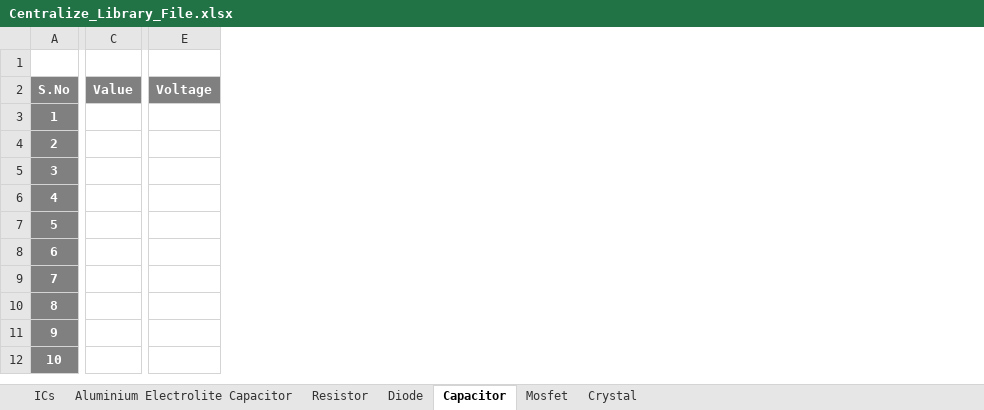
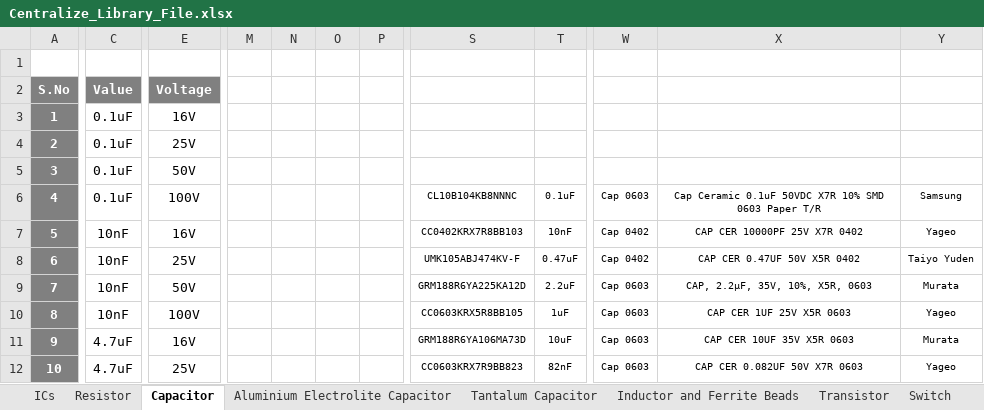
Before and after one commit to eSpark-Backup/espark-hw, an Excel workbook: eSpark centralized Library (2022)/Centralize_Library_File.xlsx, sheet Capacitor, drawn as a sheet; only a part is shown, gaps mark what is left out; values as stored, in another font and other column widths than the file's, no borders; removed rows and columns are numbered as before the commit, all else as after; the diff covers the shown part only; the diff names each change by its address in the sheet, - before the commit and + after, or states it on an @@ line.

```diff
--- a/eSpark centralized Library (2022)/Centralize_Library_File.xlsx (sheet Capacitor)
+++ b/eSpark centralized Library (2022)/Centralize_Library_File.xlsx (sheet Capacitor)
+sheet tab: Tantalum Capacitor
+sheet tab: Inductor and Ferrite Beads
+sheet tab: Transistor
+sheet tab: Switch
@@ sheet tab order changed: ICs | Resistor | Capacitor | Aluminium Electrolite Capacitor | Tantalum Capacitor | Inductor and Ferrite Beads | Transistor | Switch @@
-column C (Value), empty
+column C (Value), rows 3-12: 0.1uF | 0.1uF | 0.1uF | 0.1uF | 10nF | 10nF | 10nF | 10nF | 4.7uF | 4.7uF
-column E (Voltage), empty
+column E (Voltage), rows 3-12: 16V | 25V | 50V | 100V | 16V | 25V | 50V | 100V | 16V | 25V
+column M, empty
+column N, empty
+column O, empty
+column P, empty
+column S, rows 6-12: CL10B104KB8NNNC | CC0402KRX7R8BB103 | UMK105ABJ474KV-F | GRM188R6YA225KA12D | CC0603KRX5R8BB105 | GRM188R6YA106MA73D | CC0603KRX7R9BB823
+column T, rows 6-12: 0.1uF | 10nF | 0.47uF | 2.2uF | 1uF | 10uF | 82nF
+column W, rows 6-12: Cap 0603 | Cap 0402 | Cap 0402 | Cap 0603 | Cap 0603 | Cap 0603 | Cap 0603
+column X, rows 6-12: Cap Ceramic 0.1uF 50VDC X7R 10% SMD 0603 Paper T/R | CAP CER 10000PF 25V X7R 0402 | CAP CER 0.47UF 50V X5R 0402 | CAP, 2.2µF, 35V, 10%, X5R, 0603 | CAP CER 1UF 25V X5R 0603 | CAP CER 10UF 35V X5R 0603 | CAP CER 0.082UF 50V X7R 0603
+column Y, rows 6-12: Samsung | Yageo | Taiyo Yuden | Murata | Yageo | Murata | Yageo
```
Also changed, not shown: 4 added columns elsewhere in this sheet, sheet ICs, sheet Diode, sheet Resistor, sheet Crystal, sheet Mosfet, other sheet tabs, 3 other files.
